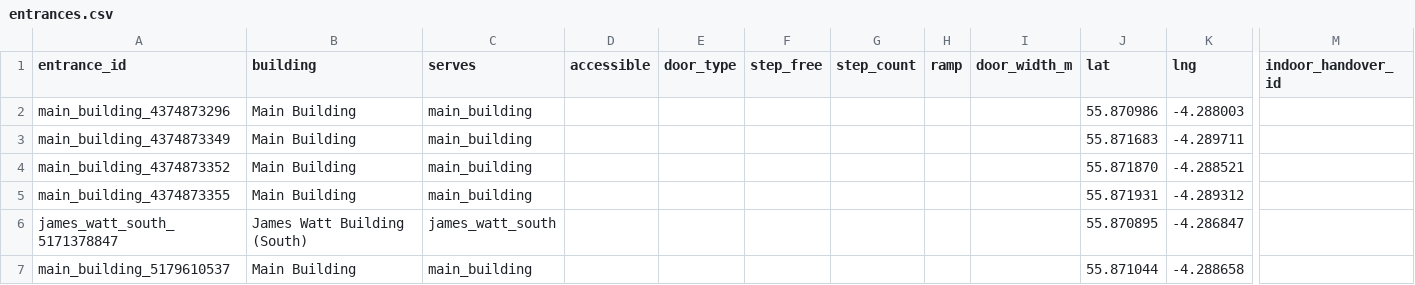
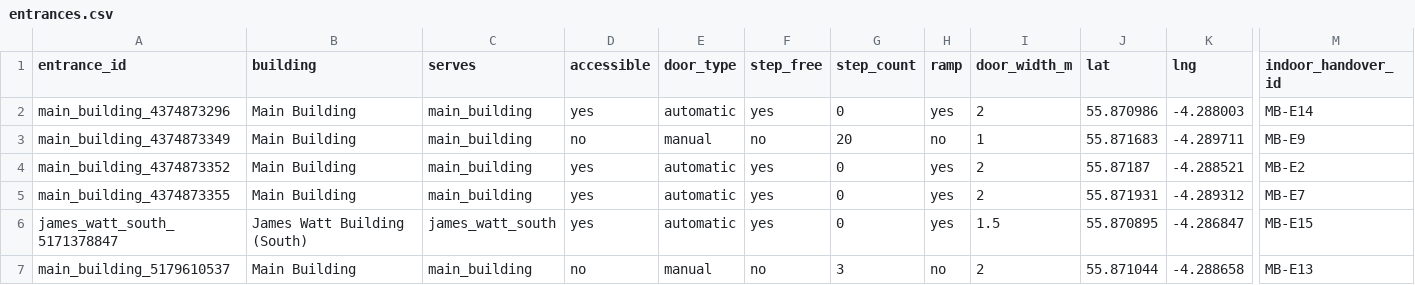
Before and after one commit to kobe8244/gilmorehill-campus-nav, a CSV file: survey/entrances.csv, drawn as a sheet; only a part is shown, gaps mark what is left out; the diff covers the shown part only; the diff names each change by its address in the sheet, - before the commit and + after, or states it on an @@ line.

```diff
--- a/survey/entrances.csv
+++ b/survey/entrances.csv
-D2 (accessible): (empty)
+D2 (accessible): yes
-E2 (door_type): (empty)
+E2 (door_type): automatic
-F2 (step_free): (empty)
+F2 (step_free): yes
-G2 (step_count): (empty)
+G2 (step_count): 0
-H2 (ramp): (empty)
+H2 (ramp): yes
-I2 (door_width_m): (empty)
+I2 (door_width_m): 2
-M2 (indoor_handover_id): (empty)
+M2 (indoor_handover_id): MB-E14
-D3 (accessible): (empty)
+D3 (accessible): no
-E3 (door_type): (empty)
+E3 (door_type): manual
-F3 (step_free): (empty)
+F3 (step_free): no
-G3 (step_count): (empty)
+G3 (step_count): 20
-H3 (ramp): (empty)
+H3 (ramp): no
-I3 (door_width_m): (empty)
+I3 (door_width_m): 1
-M3 (indoor_handover_id): (empty)
+M3 (indoor_handover_id): MB-E9
-D4:D6 (accessible): (empty)
+D4:D6 (accessible): yes
-E4:E6 (door_type): (empty)
+E4:E6 (door_type): automatic
-F4:F6 (step_free): (empty)
+F4:F6 (step_free): yes
-G4:G6 (step_count): (empty)
+G4:G6 (step_count): 0
-H4:H6 (ramp): (empty)
+H4:H6 (ramp): yes
-I4:I5 (door_width_m): (empty)
+I4:I5 (door_width_m): 2
-J4 (lat): 55.871870
+J4 (lat): 55.87187
-M4 (indoor_handover_id): (empty)
+M4 (indoor_handover_id): MB-E2
-M5 (indoor_handover_id): (empty)
+M5 (indoor_handover_id): MB-E7
-I6 (door_width_m): (empty)
+I6 (door_width_m): 1.5
-M6 (indoor_handover_id): (empty)
+M6 (indoor_handover_id): MB-E15
-D7 (accessible): (empty)
+D7 (accessible): no
-E7 (door_type): (empty)
+E7 (door_type): manual
-F7 (step_free): (empty)
+F7 (step_free): no
-G7 (step_count): (empty)
+G7 (step_count): 3
-H7 (ramp): (empty)
+H7 (ramp): no
-I7 (door_width_m): (empty)
+I7 (door_width_m): 2
-M7 (indoor_handover_id): (empty)
+M7 (indoor_handover_id): MB-E13
```
Also changed, not shown: 102 edited cells elsewhere in this file, survey/segments.csv, 1 other file.
